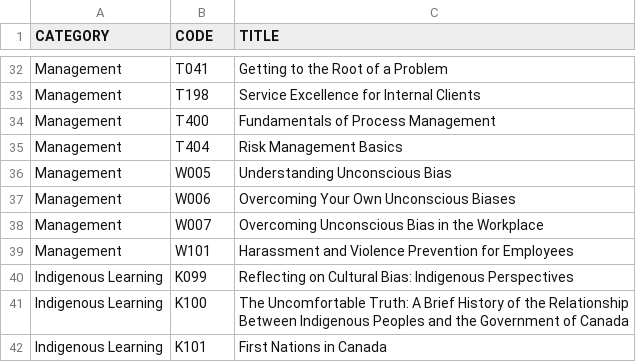
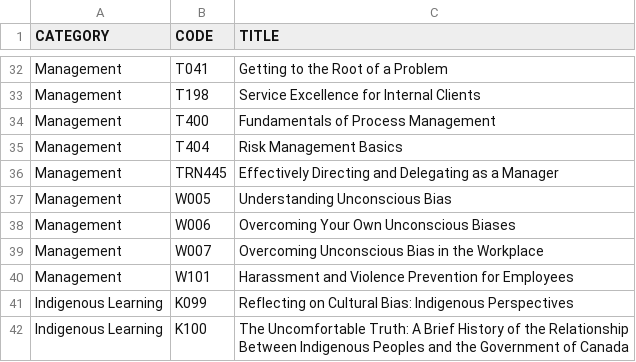
Before and after one commit to onshisan/onshisan.github.io, a CSV file: _data/CSPS.csv, drawn as a sheet; only a part is shown, gaps mark what is left out; the shorter side is filled out with more unchanged rows; the diff names each change by its address in the sheet, - before the commit and + after, or states it on an @@ line.

Commit message:
Update CSPS.csv

```diff
--- a/_data/CSPS.csv
+++ b/_data/CSPS.csv
+row 36: Management | TRN445 | Effectively Directing and Delegating as a Manager
```
